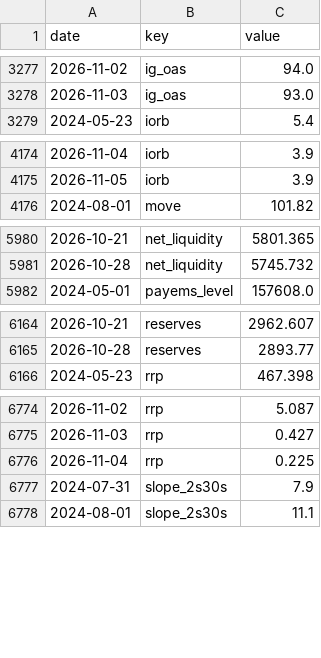
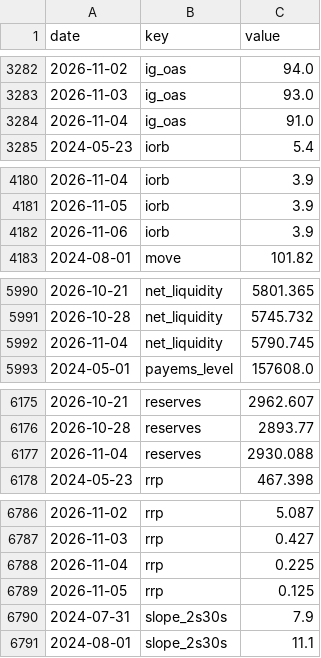
Before and after one commit to pony0278/Liquidity-risk-console, a CSV file: data/history.csv, drawn as a sheet; only a part is shown, gaps mark what is left out; the diff covers the shown part only; the diff names each change by its address in the sheet, - before the commit and + after, or states it on an @@ line.

```diff
--- a/data/history.csv
+++ b/data/history.csv
+row 3284: 2026-11-04 | ig_oas | 91.0
+row 4182: 2026-11-06 | iorb | 3.9
+row 5992: 2026-11-04 | net_liquidity | 5790.745
+row 6177: 2026-11-04 | reserves | 2930.088
+row 6789: 2026-11-05 | rrp | 0.125
```
Also changed, not shown: 23 added rows and 8 edited cells elsewhere in this file, 10 other files.
